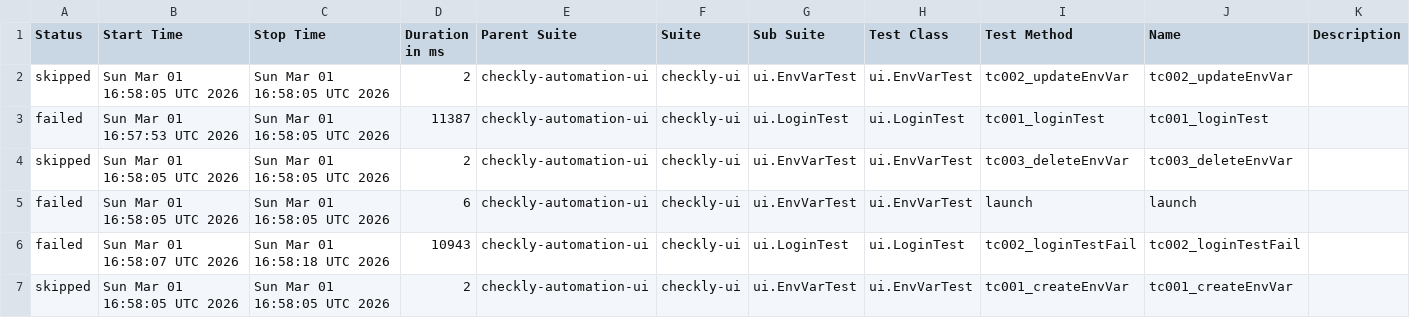
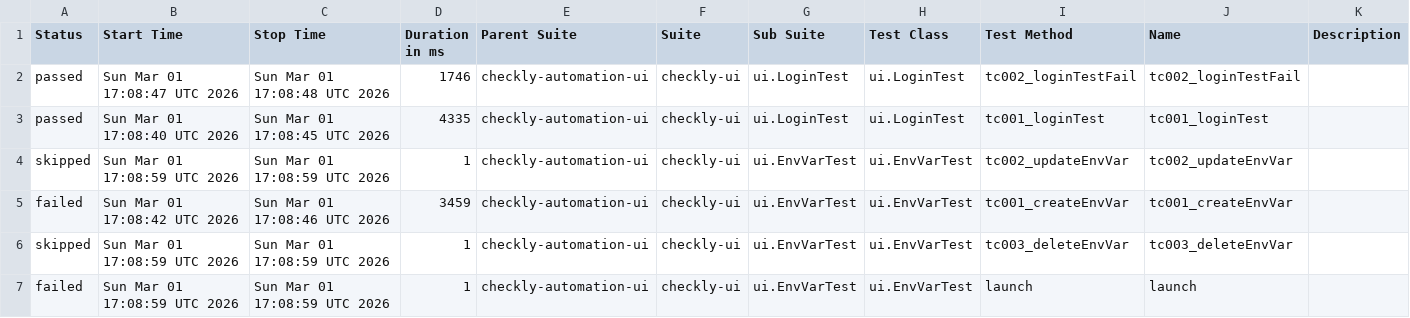
Before and after one commit to gokulsam07/checkly, a CSV file: ui/data/suites.csv, drawn as a sheet.

```diff
--- a/ui/data/suites.csv
+++ b/ui/data/suites.csv
@@ -1,7 +1,7 @@
 "Status","Start Time","Stop Time","Duration in ms","Parent Suite","Suite","Sub Suite","Test Class","Test Method","Name","Description"
-"skipped","Sun Mar 01 16:58:05 UTC 2026","Sun Mar 01 16:58:05 UTC 2026","2","checkly-automation-ui","checkly-ui","ui.EnvVarTest","ui.EnvVarTest","tc002_updateEnvVar","tc002_updateEnvVar",""
-"failed","Sun Mar 01 16:57:53 UTC 2026","Sun Mar 01 16:58:05 UTC 2026","11387","checkly-automation-ui","checkly-ui","ui.LoginTest","ui.LoginTest","tc001_loginTest","tc001_loginTest",""
-"skipped","Sun Mar 01 16:58:05 UTC 2026","Sun Mar 01 16:58:05 UTC 2026","2","checkly-automation-ui","checkly-ui","ui.EnvVarTest","ui.EnvVarTest","tc003_deleteEnvVar","tc003_deleteEnvVar",""
-"failed","Sun Mar 01 16:58:05 UTC 2026","Sun Mar 01 16:58:05 UTC 2026","6","checkly-automation-ui","checkly-ui","ui.EnvVarTest","ui.EnvVarTest","launch","launch",""
-"failed","Sun Mar 01 16:58:07 UTC 2026","Sun Mar 01 16:58:18 UTC 2026","10943","checkly-automation-ui","checkly-ui","ui.LoginTest","ui.LoginTest","tc002_loginTestFail","tc002_loginTestFail",""
-"skipped","Sun Mar 01 16:58:05 UTC 2026","Sun Mar 01 16:58:05 UTC 2026","2","checkly-automation-ui","checkly-ui","ui.EnvVarTest","ui.EnvVarTest","tc001_createEnvVar","tc001_createEnvVar",""
+"passed","Sun Mar 01 17:08:47 UTC 2026","Sun Mar 01 17:08:48 UTC 2026","1746","checkly-automation-ui","checkly-ui","ui.LoginTest","ui.LoginTest","tc002_loginTestFail","tc002_loginTestFail",""
+"passed","Sun Mar 01 17:08:40 UTC 2026","Sun Mar 01 17:08:45 UTC 2026","4335","checkly-automation-ui","checkly-ui","ui.LoginTest","ui.LoginTest","tc001_loginTest","tc001_loginTest",""
+"skipped","Sun Mar 01 17:08:59 UTC 2026","Sun Mar 01 17:08:59 UTC 2026","1","checkly-automation-ui","checkly-ui","ui.EnvVarTest","ui.EnvVarTest","tc002_updateEnvVar","tc002_updateEnvVar",""
+"failed","Sun Mar 01 17:08:42 UTC 2026","Sun Mar 01 17:08:46 UTC 2026","3459","checkly-automation-ui","checkly-ui","ui.EnvVarTest","ui.EnvVarTest","tc001_createEnvVar","tc001_createEnvVar",""
+"skipped","Sun Mar 01 17:08:59 UTC 2026","Sun Mar 01 17:08:59 UTC 2026","1","checkly-automation-ui","checkly-ui","ui.EnvVarTest","ui.EnvVarTest","tc003_deleteEnvVar","tc003_deleteEnvVar",""
+"failed","Sun Mar 01 17:08:59 UTC 2026","Sun Mar 01 17:08:59 UTC 2026","1","checkly-automation-ui","checkly-ui","ui.EnvVarTest","ui.EnvVarTest","launch","launch",""
```
Also changed, not shown: 39 other files.
